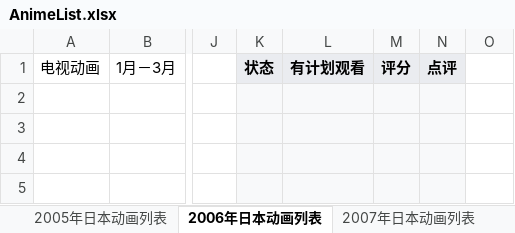
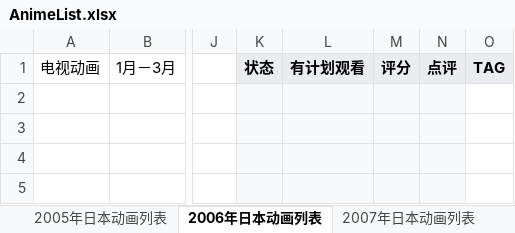
Before and after one commit to ZjzMisaka/AnimeReport, an Excel workbook: AnimeList.xlsx, sheet 2006年日本动画列表, drawn as a sheet; only a part is shown, gaps mark what is left out; values as stored, in another font and other column widths than the file's, no borders; the diff covers the shown part only; the diff names each change by its address in the sheet, - before the commit and + after, or states it on an @@ line.

```diff
--- a/AnimeList.xlsx (sheet 2006年日本动画列表)
+++ b/AnimeList.xlsx (sheet 2006年日本动画列表)
-O1: (empty)
+O1: TAG
-O1 fill: none
+O1 fill: #EAECF0
```
Also changed, not shown: 1 edited cell elsewhere in this sheet, sheet 2017年日本动画列表, sheet 2015年日本动画列表, sheet 2014年日本动画列表, sheet 2013年日本动画列表, sheet 2019年日本动画列表, sheet 2018年日本动画列表, 16 more sheets, 5 other files.
